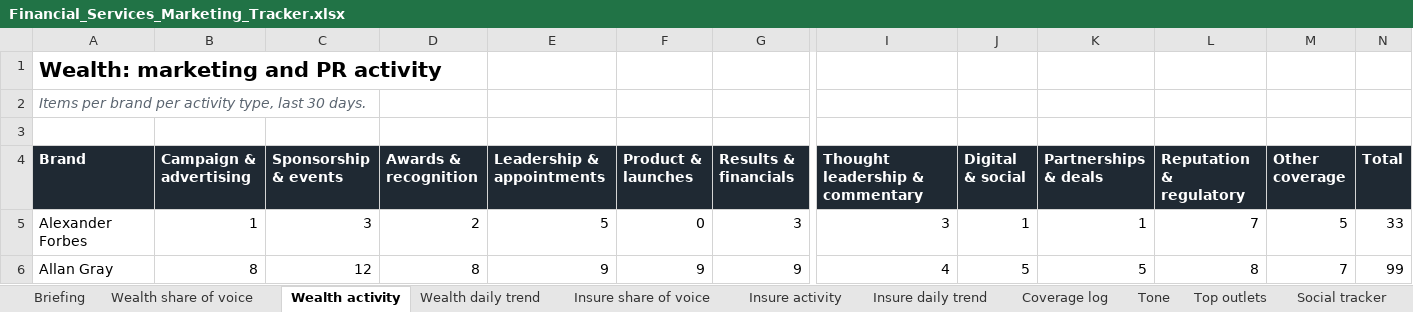
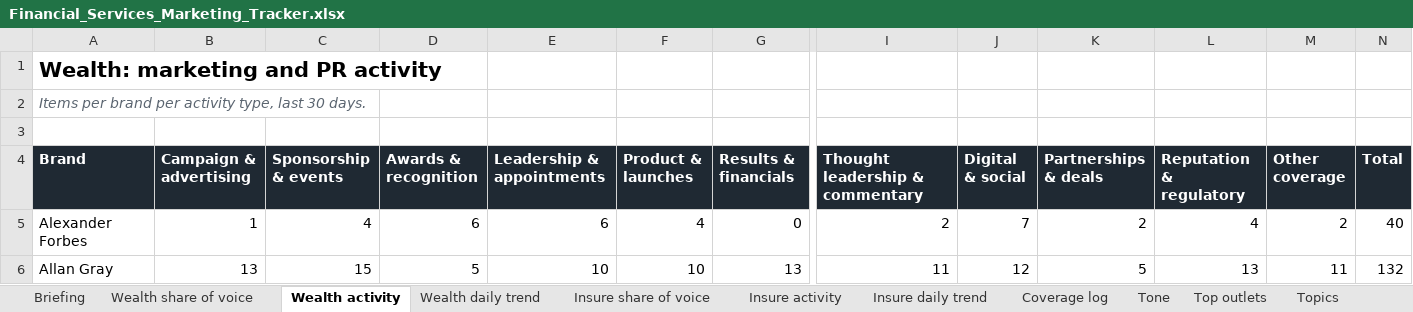
Before and after one commit to sheyaamh-bot/Financial-services-marketing-tracker, an Excel workbook: site/Financial_Services_Marketing_Tracker.xlsx, sheet Wealth activity, drawn as a sheet; only a part is shown, gaps mark what is left out; values as stored, in another font and other column widths than the file's, no borders; the diff covers the shown part only; the diff names each change by its address in the sheet, - before the commit and + after, or states it on an @@ line.

```diff
--- a/site/Financial_Services_Marketing_Tracker.xlsx (sheet Wealth activity)
+++ b/site/Financial_Services_Marketing_Tracker.xlsx (sheet Wealth activity)
+sheet tab: Topics
-C5 (Sponsorship & events): 3
+C5 (Sponsorship & events): 4
-D5 (Awards & recognition): 2
+D5 (Awards & recognition): 6
-E5 (Leadership & appointments): 5
+E5 (Leadership & appointments): 6
-F5 (Product & launches): 0
+F5 (Product & launches): 4
-G5 (Results & financials): 3
+G5 (Results & financials): 0
-I5 (Thought leadership & commentary): 3
+I5 (Thought leadership & commentary): 2
-J5 (Digital & social): 1
+J5 (Digital & social): 7
-K5 (Partnerships & deals): 1
+K5 (Partnerships & deals): 2
-L5 (Reputation & regulatory): 7
+L5 (Reputation & regulatory): 4
-M5 (Other coverage): 5
+M5 (Other coverage): 2
-N5 (Total): 33
+N5 (Total): 40
-B6 (Campaign & advertising): 8
+B6 (Campaign & advertising): 13
-C6 (Sponsorship & events): 12
+C6 (Sponsorship & events): 15
-D6 (Awards & recognition): 8
+D6 (Awards & recognition): 5
-E6 (Leadership & appointments): 9
+E6 (Leadership & appointments): 10
-F6 (Product & launches): 9
+F6 (Product & launches): 10
-G6 (Results & financials): 9
+G6 (Results & financials): 13
-I6 (Thought leadership & commentary): 4
+I6 (Thought leadership & commentary): 11
-J6 (Digital & social): 5
+J6 (Digital & social): 12
-L6 (Reputation & regulatory): 8
+L6 (Reputation & regulatory): 13
-M6 (Other coverage): 7
+M6 (Other coverage): 11
-N6 (Total): 99
+N6 (Total): 132
```
Also changed, not shown: 140 edited cells elsewhere in this sheet, sheet Coverage log, sheet Wealth daily trend, sheet Insure daily trend, sheet Top outlets, sheet Wealth share of voice, sheet Insure activity, 4 more sheets, 13 other files.
